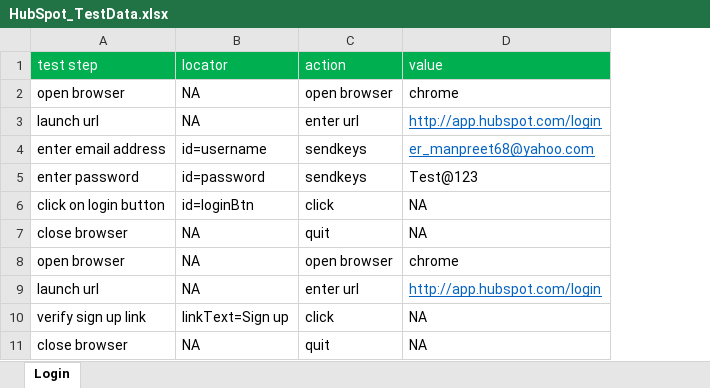
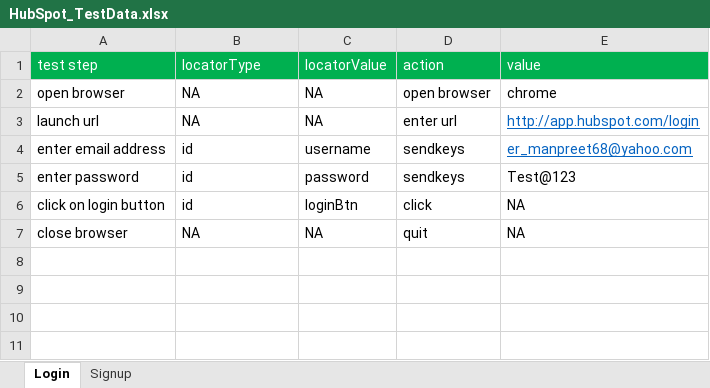
Before and after one commit to manpreetsingh68/HubSpot_KeywordDriven_Framework, an Excel workbook: HubSpot_TestData.xlsx, sheet Login, drawn as a sheet; values as stored, in another font and other column widths than the file's, no borders; removed rows and columns are numbered as before the commit, all else as after; the diff names each change by its address in the sheet, - before the commit and + after, or states it on an @@ line.

Commit message:
04/07- Enhancing the keyword framework to support multi tabs in sheet

```diff
--- a/HubSpot_TestData.xlsx (sheet Login)
+++ b/HubSpot_TestData.xlsx (sheet Login)
+sheet tab: Signup
+column C, rows 1-7: locatorValue | NA | NA | username | password | loginBtn | NA
-B1: locator
+B1: locatorType
-B4: id=username
+B4: id
-B5: id=password
+B5: id
-B6: id=loginBtn
+B6: id
-row 8: open browser | NA | open browser | chrome
-row 9: launch url | NA | enter url | http://app.hubspot.com/login
-row 10: verify sign up link | linkText=Sign up | click | NA
-row 11: close browser | NA | quit | NA
```
Also changed, not shown: 13 other files.
